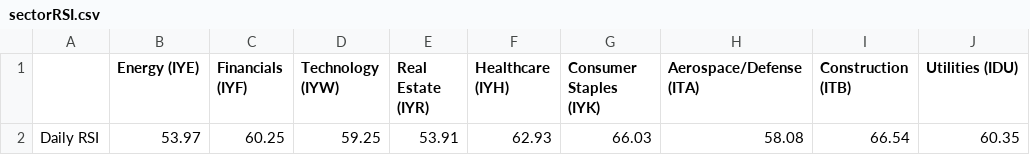
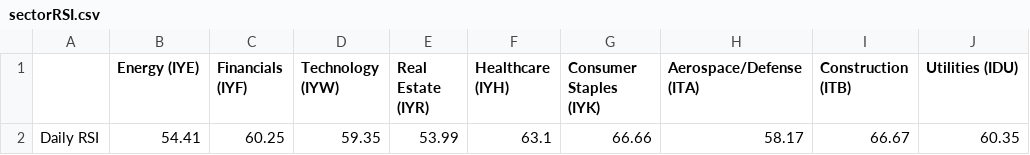
Before and after one commit to swpowell/streamlit-options, a CSV file: data/sectorRSI.csv, drawn as a sheet; only a part is shown; the diff names each change by its address in the sheet, - before the commit and + after, or states it on an @@ line.

Commit message:
RSI update

```diff
--- a/data/sectorRSI.csv
+++ b/data/sectorRSI.csv
-B2 (Energy (IYE)): 53.97
+B2 (Energy (IYE)): 54.41
-D2 (Technology (IYW)): 59.25
+D2 (Technology (IYW)): 59.35
-E2 (Real Estate (IYR)): 53.91
+E2 (Real Estate (IYR)): 53.99
-F2 (Healthcare (IYH)): 62.93
+F2 (Healthcare (IYH)): 63.1
-G2 (Consumer Staples (IYK)): 66.03
+G2 (Consumer Staples (IYK)): 66.66
-H2 (Aerospace/Defense (ITA)): 58.08
+H2 (Aerospace/Defense (ITA)): 58.17
-I2 (Construction (ITB)): 66.54
+I2 (Construction (ITB)): 66.67
```
